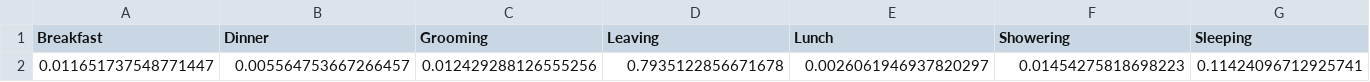
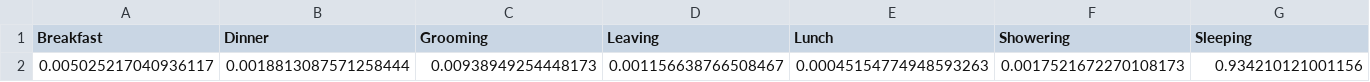
Before and after one commit to alexcaselli/House-Activity-Prediction-with-HMM, a CSV file: Data/InferenceHomeB.csv, drawn as a sheet; only a part is shown; removed rows and columns are numbered as before the commit, all else as after; rows hold the shown columns only; the diff names each change by its address in the sheet, - before the commit and + after, or states it on an @@ line.

```diff
--- a/Data/InferenceHomeB.csv
+++ b/Data/InferenceHomeB.csv
-row 2: 0.011651737548771447 | 0.005564753667266457 | 0.012429288126555256 | 0.7935122856671678 | 0.0026061946937820297 | 0.01454275818698223 | 0.11424096712925741
+row 2: 0.005025217040936117 | 0.0018813087571258444 | 0.00938949254448173 | 0.001156638766508467 | 0.00045154774948593263 | 0.0017521672270108173 | 0.934210121001156
```
Also changed, not shown: Data/InferenceHomeA.csv, 8 other files.
